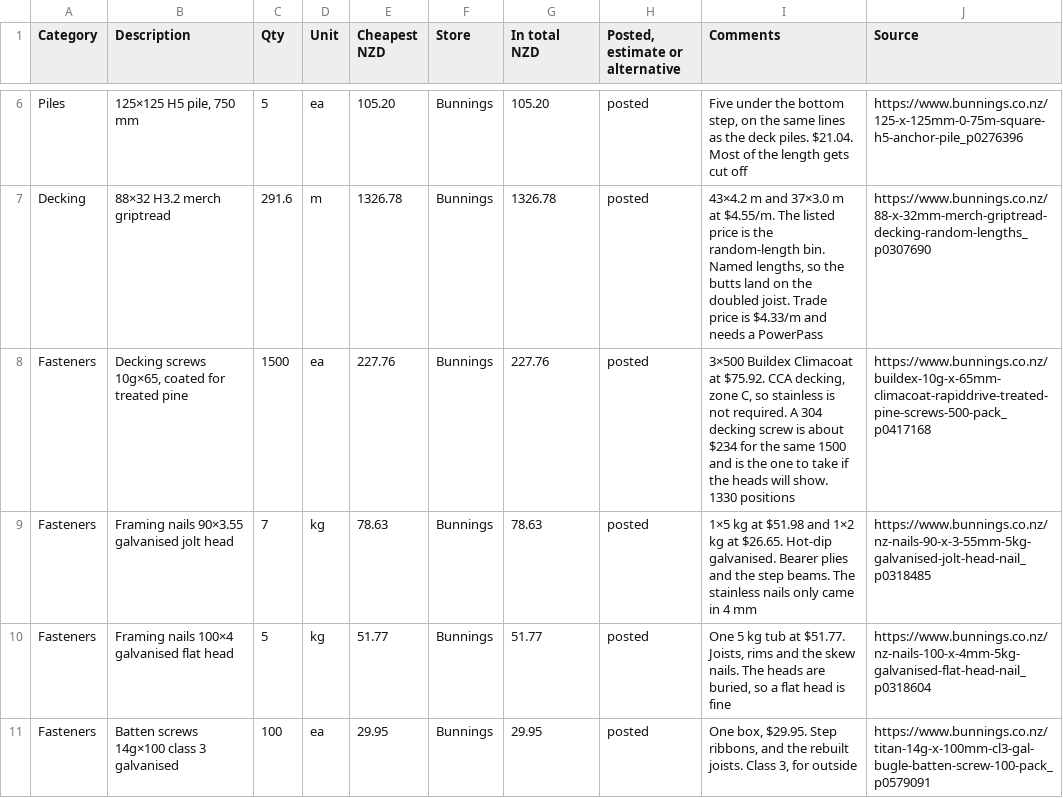
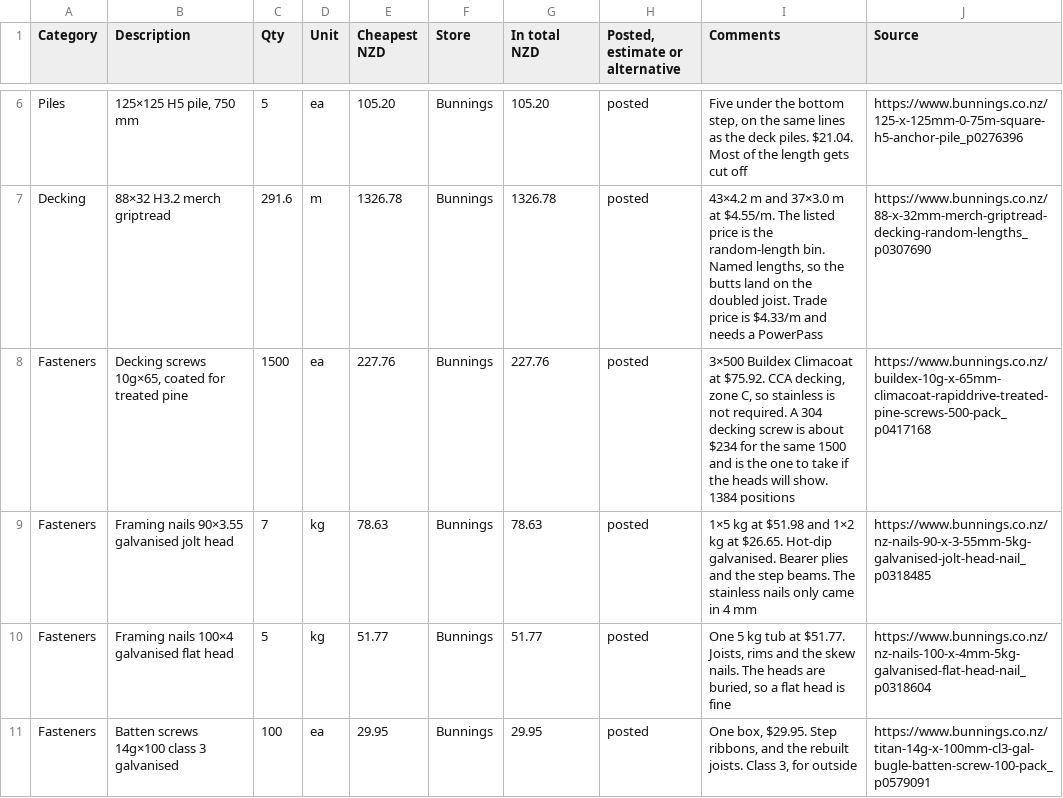
Before and after one commit to MaxHogervorst/deck-design, a CSV file: SHOPPING_LIST.csv, drawn as a sheet; only a part is shown, gaps mark what is left out; the diff covers the shown part only.

```diff
--- a/SHOPPING_LIST.csv
+++ b/SHOPPING_LIST.csv
@@ -7,3 +7,3 @@ Piles,"125×125 H5 pile, 750 mm",5,ea,105.20,Bunnings,105.20,posted,"Five under
 Decking,88×32 H3.2 merch griptread,291.6,m,1326.78,Bunnings,1326.78,posted,"43×4.2 m and 37×3.0 m at $4.55/m. The listed price is the random-length bin. Named lengths, so the butts land on the doubled joist. Trade price is $4.33/m and needs a PowerPass",https://www.bunnings.co.nz/88-x-32mm-merch-griptread-decking-random-lengths_p0307690
-Fasteners,"Decking screws 10g×65, coated for treated pine",1500,ea,227.76,Bunnings,227.76,posted,"3×500 Buildex Climacoat at $75.92. CCA decking, zone C, so stainless is not required. A 304 decking screw is about $234 for the same 1500 and is the one to take if the heads will show. 1330 positions",https://www.bunnings.co.nz/buildex-10g-x-65mm-climacoat-rapiddrive-treated-pine-screws-500-pack_p0417168
+Fasteners,"Decking screws 10g×65, coated for treated pine",1500,ea,227.76,Bunnings,227.76,posted,"3×500 Buildex Climacoat at $75.92. CCA decking, zone C, so stainless is not required. A 304 decking screw is about $234 for the same 1500 and is the one to take if the heads will show. 1384 positions",https://www.bunnings.co.nz/buildex-10g-x-65mm-climacoat-rapiddrive-treated-pine-screws-500-pack_p0417168
 Fasteners,Framing nails 90×3.55 galvanised jolt head,7,kg,78.63,Bunnings,78.63,posted,1×5 kg at $51.98 and 1×2 kg at $26.65. Hot-dip galvanised. Bearer plies and the step beams. The stainless nails only came in 4 mm,https://www.bunnings.co.nz/nz-nails-90-x-3-55mm-5kg-galvanised-jolt-head-nail_p0318485
```
Also changed, not shown: 6 edited cells elsewhere in this file, docs/shopping-list.csv, 11 other files.
